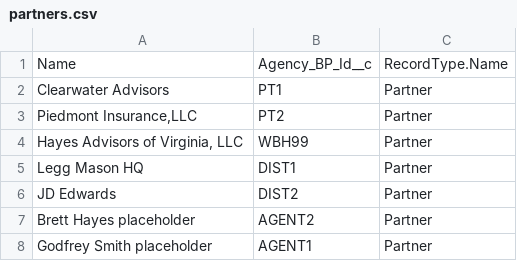
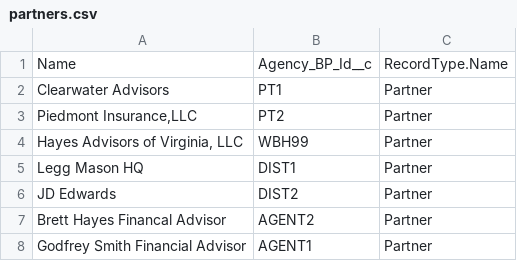
Before and after one commit to bobbywhitesfdc/fsc-demo-bare, a CSV file: data/partners.csv, drawn as a sheet.

```diff
--- a/data/partners.csv
+++ b/data/partners.csv
@@ -6,3 +6,3 @@ Name,Agency_BP_Id__c,RecordType.Name
 "JD Edwards","DIST2","Partner"
-"Brett Hayes placeholder","AGENT2","Partner"
-"Godfrey Smith placeholder","AGENT1","Partner"
+"Brett Hayes Financal Advisor","AGENT2","Partner"
+"Godfrey Smith Financial Advisor","AGENT1","Partner"
```
Also changed, not shown: 6 other files.
